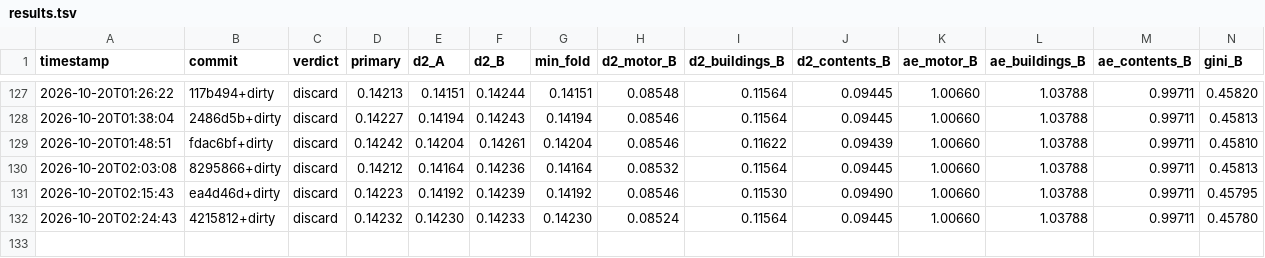
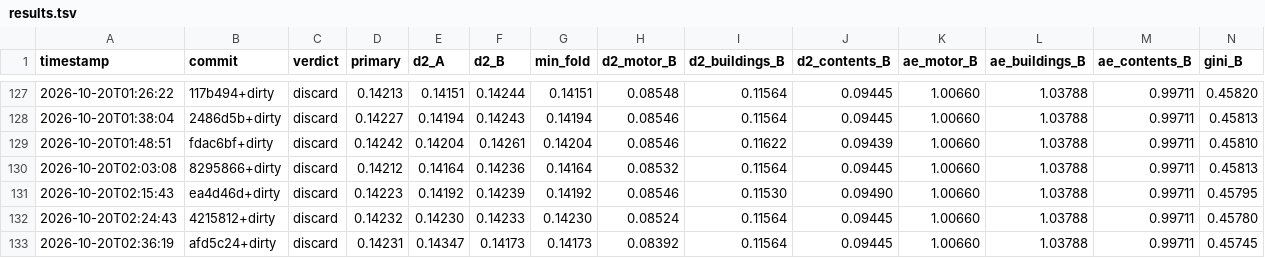
Before and after one commit to farmcoding/iaa-hackathon-2026, a TSV file: results.tsv, drawn as a sheet; only a part is shown, gaps mark what is left out; rows hold the shown columns only; the diff names each change by its address in the sheet, - before the commit and + after, or states it on an @@ line.

Commit message:
loop log: iteration 4 discard

```diff
--- a/results.tsv
+++ b/results.tsv
+row 133: 2026-10-20T02:36:19 | afd5c24+dirty | discard | 0.14231 | 0.14347 | 0.14173 | 0.14173 | 0.08392 | 0.11564 | 0.09445 | 1.00660 | 1.03788 | 0.99711 | 0.45745
```
Also changed, not shown: 2 other files.
